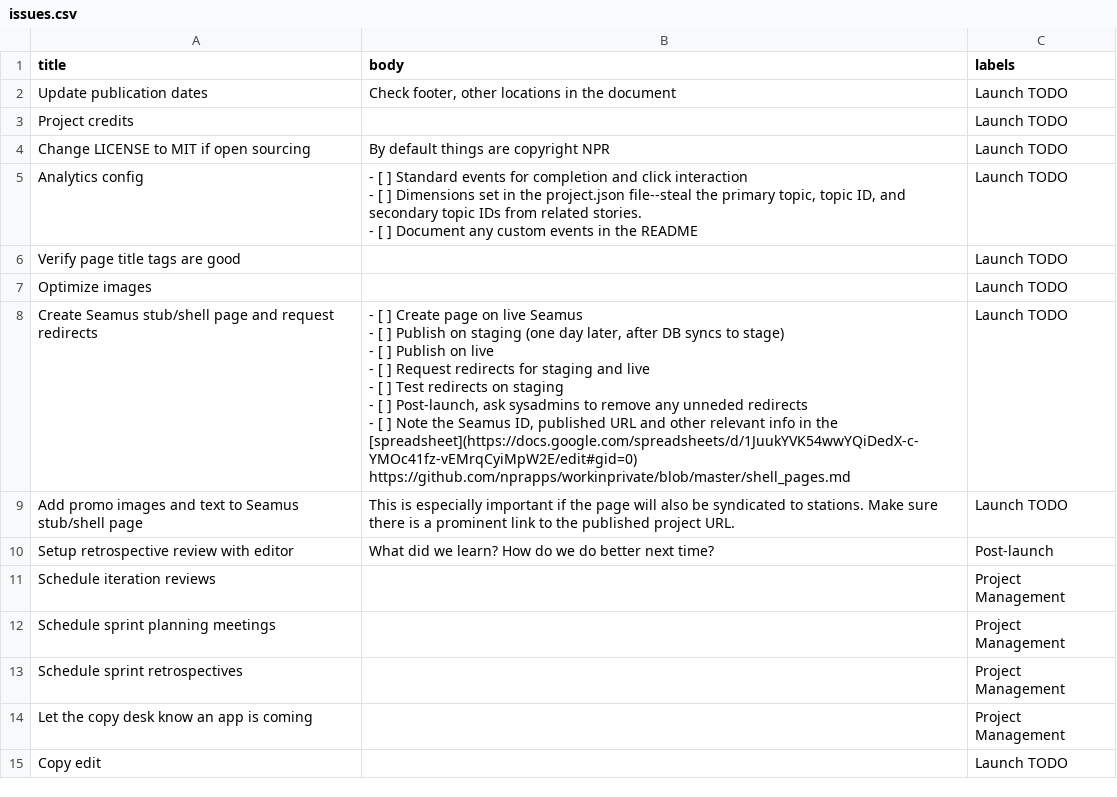
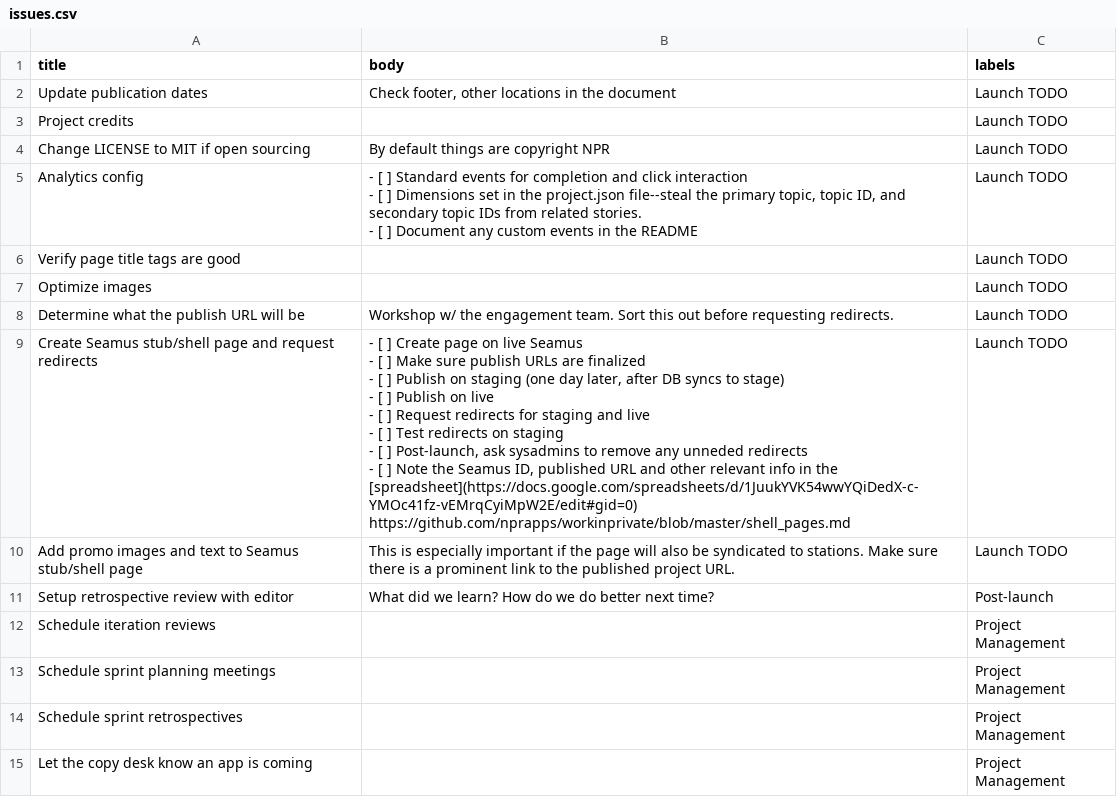
Before and after one commit to nprapps/interactive-template, a CSV file: root/tasks/issues.csv, drawn as a sheet; only a part is shown; the shorter side is filled out with more unchanged rows.

Commit message:
add workshop publish URL to list of default issues

```diff
--- a/root/tasks/issues.csv
+++ b/root/tasks/issues.csv
@@ -9,10 +9,12 @@ Verify page title tags are good,,Launch TODO
 Optimize images,,Launch TODO
-Create Seamus stub/shell page and request redirects,"- [ ] Create page on live Seamus
-- [ ] Publish on staging (one day later, after DB syncs to stage)
-- [ ] Publish on live
-- [ ] Request redirects for staging and live
-- [ ] Test redirects on staging
-- [ ] Post-launch, ask sysadmins to remove any unneded redirects
-- [ ] Note the Seamus ID, published URL and other relevant info in the [spreadsheet](https://docs.google.com/spreadsheets/d/1JuukYVK54wwYQiDedX-c-YMOc41fz-vEMrqCyiMpW2E/edit#gid=0)
-https://github.com/nprapps/workinprivate/blob/master/shell_pages.md",Launch TODO
+Determine what the publish URL will be,"Workshop w/ the engagement team. Sort this out before requesting redirects.",Launch TODO
+Create Seamus stub/shell page and request redirects,"- [ ] Create page on live Seamus
+- [ ] Make sure publish URLs are finalized
+- [ ] Publish on staging (one day later, after DB syncs to stage)
+- [ ] Publish on live
+- [ ] Request redirects for staging and live
+- [ ] Test redirects on staging
+- [ ] Post-launch, ask sysadmins to remove any unneded redirects
+- [ ] Note the Seamus ID, published URL and other relevant info in the [spreadsheet](https://docs.google.com/spreadsheets/d/1JuukYVK54wwYQiDedX-c-YMOc41fz-vEMrqCyiMpW2E/edit#gid=0)
+https://github.com/nprapps/workinprivate/blob/master/shell_pages.md",Launch TODO
 Add promo images and text to Seamus stub/shell page,This is especially important if the page will also be syndicated to stations. Make sure there is a prominent link to the published project URL.,Launch TODO
```
